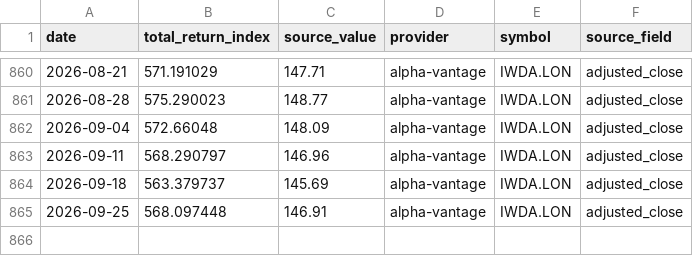
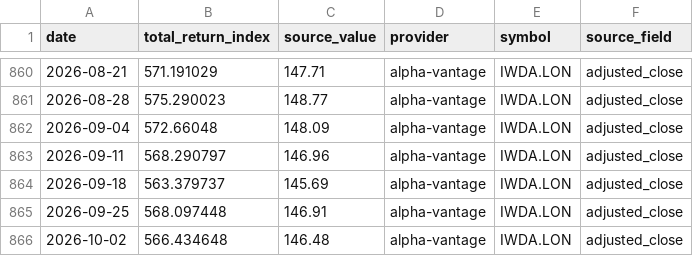
Before and after one commit to YuCJ/market-growth-path, a CSV file: data/canonical/market-total-return-iwda.lon-weekly.v1.csv, drawn as a sheet; only a part is shown, gaps mark what is left out.

Commit message:
chore(data): update weekly market datasets

```diff
--- a/data/canonical/market-total-return-iwda.lon-weekly.v1.csv
+++ b/data/canonical/market-total-return-iwda.lon-weekly.v1.csv
@@ -865 +865,2 @@ date,total_return_index,source_value,provider,symbol,source_field
 2026-09-25,568.097448,146.91,alpha-vantage,IWDA.LON,adjusted_close
+2026-10-02,566.434648,146.48,alpha-vantage,IWDA.LON,adjusted_close
```
Also changed, not shown: data/canonical/market-total-return-vt-weekly.v1.csv, 4 other files.
